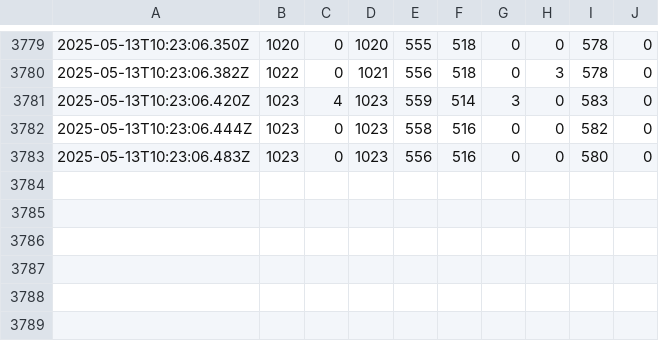
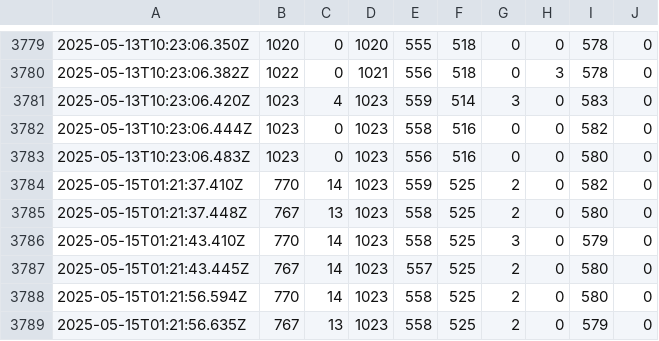
Before and after one commit to OnatSaygi/interactive-kuramoto-visualizer, a CSV file: veri_kaydi.csv, drawn as a sheet; only a part is shown, gaps mark what is left out.

```diff
--- a/veri_kaydi.csv
+++ b/veri_kaydi.csv
@@ -3783 +3783,7 @@
 2025-05-13T10:23:06.483Z,1023,0,1023,556,516,0,0,580,0
+2025-05-15T01:21:37.410Z,770,14,1023,559,525,2,0,582,0
+2025-05-15T01:21:37.448Z,767,13,1023,558,525,2,0,580,0
+2025-05-15T01:21:43.410Z,770,14,1023,558,525,3,0,579,0
+2025-05-15T01:21:43.445Z,767,14,1023,557,525,2,0,580,0
+2025-05-15T01:21:56.594Z,770,14,1023,558,525,2,0,580,0
+2025-05-15T01:21:56.635Z,767,13,1023,558,525,2,0,579,0
```
Also changed, not shown: 2 other files.
